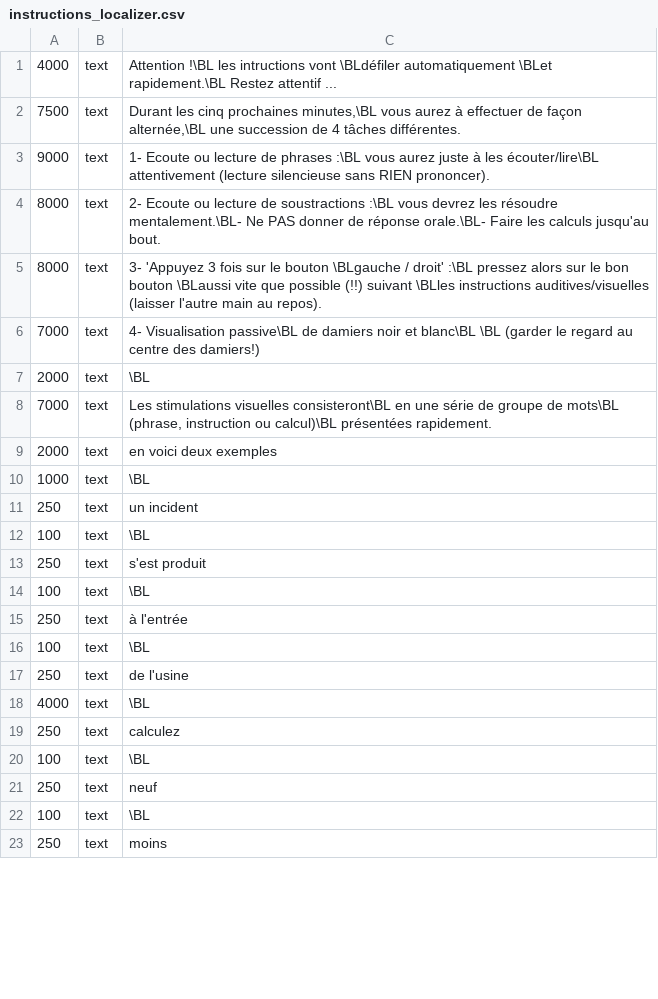
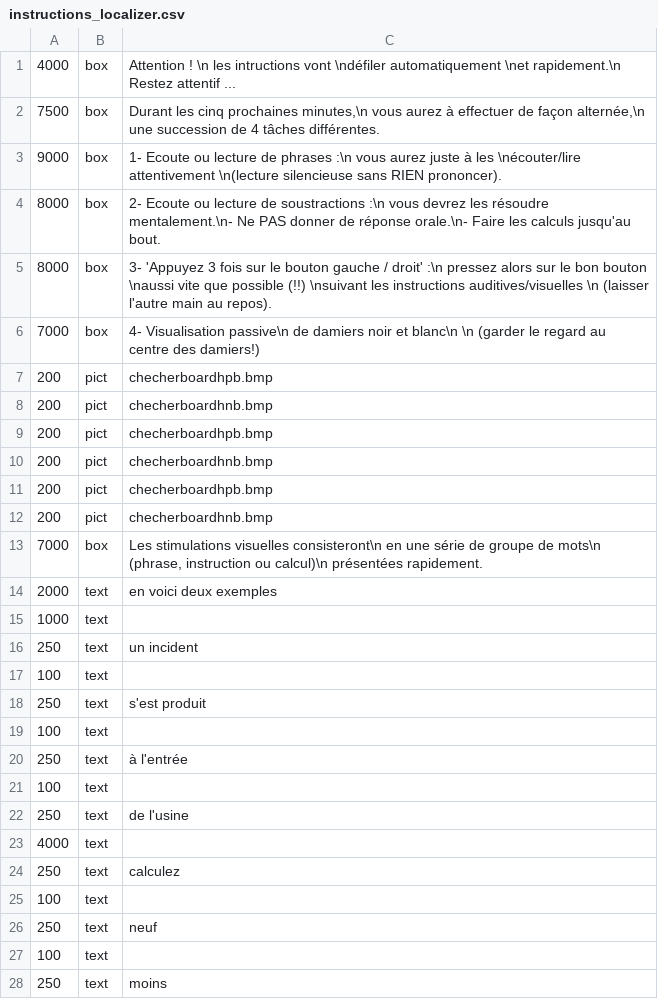
Before and after one commit to neurospin-stim/localizer_standard, a CSV file: instructions_localizer.csv, drawn as a sheet; only a part is shown; the diff covers the shown part only.

```diff
--- a/instructions_localizer.csv
+++ b/instructions_localizer.csv
@@ -1,23 +1,28 @@
-4000	text	Attention !\BL les intructions vont \BLdéfiler automatiquement \BLet rapidement.\BL Restez attentif ...
-7500	text	Durant les cinq prochaines minutes,\BL vous aurez à effectuer de façon alternée,\BL une succession de 4 tâches différentes.
-9000	text	1- Ecoute ou lecture de phrases :\BL vous aurez juste à les écouter/lire\BL attentivement (lecture silencieuse sans RIEN prononcer).
-8000	text	2- Ecoute ou lecture de soustractions :\BL vous devrez les résoudre mentalement.\BL- Ne PAS donner de réponse orale.\BL- Faire les calculs jusqu'au bout.
-8000	text	3- 'Appuyez 3 fois sur le bouton \BLgauche / droit' :\BL pressez alors sur le bon bouton \BLaussi vite que possible (!!) suivant \BLles instructions auditives/visuelles (laisser l'autre main au repos).
-7000	text	4- Visualisation passive\BL de damiers noir et blanc\BL \BL (garder le regard au centre des damiers!)
-2000	text	\BL
-7000	text	Les stimulations visuelles consisteront\BL en une série de groupe de mots\BL (phrase, instruction ou calcul)\BL présentées rapidement.
+4000	box	Attention ! \n les intructions vont \ndéfiler automatiquement \net rapidement.\n Restez attentif ...
+7500	box	Durant les cinq prochaines minutes,\n vous aurez à effectuer de façon alternée,\n une succession de 4 tâches différentes.
+9000	box	1- Ecoute ou lecture de phrases :\n vous aurez juste à les \nécouter/lire attentivement \n(lecture silencieuse sans RIEN prononcer).
+8000	box	2- Ecoute ou lecture de soustractions :\n vous devrez les résoudre mentalement.\n- Ne PAS donner de réponse orale.\n- Faire les calculs jusqu'au bout.
+8000	box	3- 'Appuyez 3 fois sur le bouton gauche / droit' :\n pressez alors sur le bon bouton \naussi vite que possible (!!) \nsuivant les instructions auditives/visuelles \n (laisser l'autre main au repos).
+7000	box	4- Visualisation passive\n de damiers noir et blanc\n \n (garder le regard au centre des damiers!)
+200	pict	checherboardhpb.bmp
+200	pict	checherboardhnb.bmp
+200	pict	checherboardhpb.bmp
+200	pict	checherboardhnb.bmp
+200	pict	checherboardhpb.bmp
+200	pict	checherboardhnb.bmp	
+7000	box	Les stimulations visuelles consisteront\n en une série de groupe de mots\n (phrase, instruction ou calcul)\n présentées rapidement.
 2000	text	en voici deux exemples
-1000	text	\BL
+1000	text	
  250	text	un incident
- 100	text	\BL
+ 100	text	
  250	text	s'est produit
- 100	text	\BL
+ 100	text	
  250	text	à l'entrée
- 100	text	\BL
+ 100	text	
  250	text	de l'usine
-4000	text	\BL
+4000	text	
  250	text	calculez
- 100	text	\BL
+ 100	text	
  250	text	neuf
- 100	text	\BL
+ 100	text	
  250	text	moins
```
Also changed, not shown: 12 edited cells elsewhere in this file, 1 other file.
